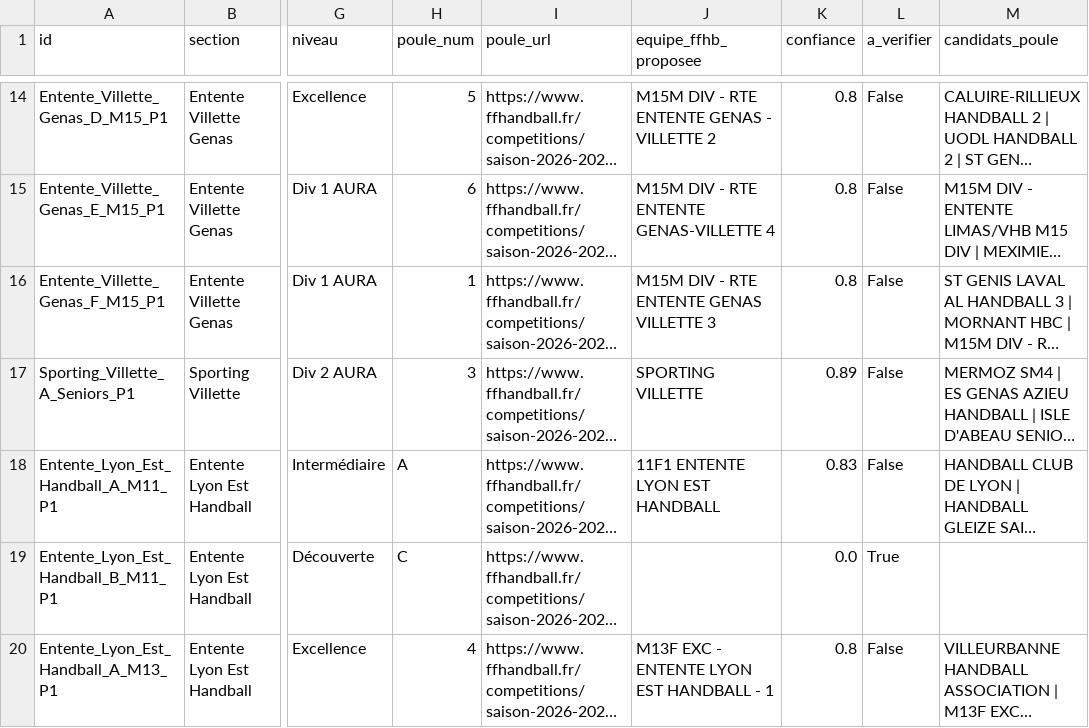
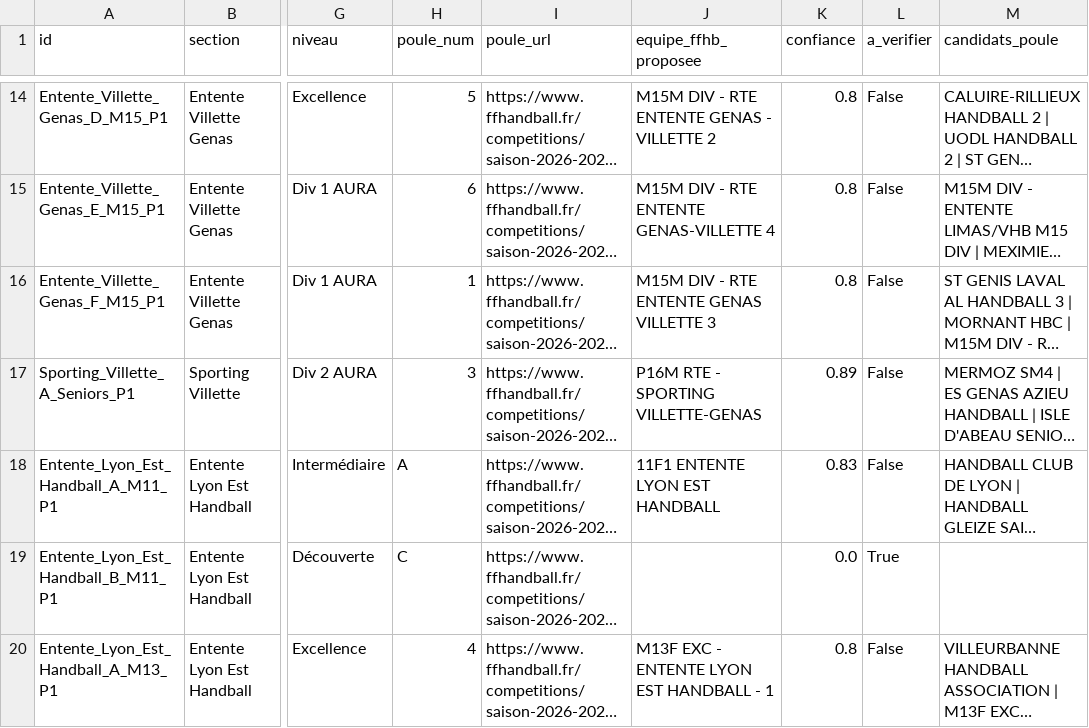
Before and after one commit to sportingvillette/competitions, a CSV file: scraper/team_mapping.csv, drawn as a sheet; only a part is shown, gaps mark what is left out; long unchanged cells end in …; the diff names each change by its address in the sheet, - before the commit and + after, or states it on an @@ line.

```diff
--- a/scraper/team_mapping.csv
+++ b/scraper/team_mapping.csv
-J17 (equipe_ffhb_proposee): SPORTING VILLETTE
+J17 (equipe_ffhb_proposee): P16M RTE - SPORTING VILLETTE-GENAS
```
